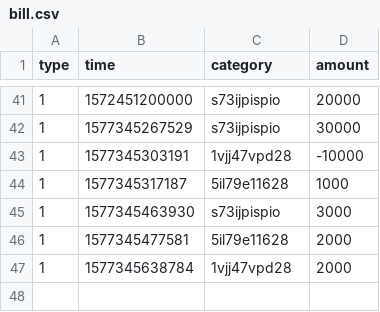
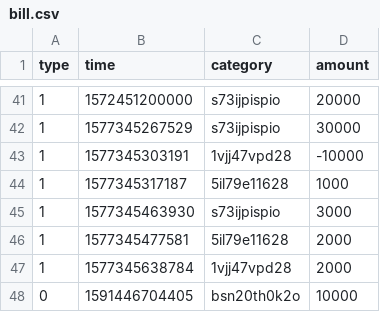
Before and after one commit to ZhangRGK/homework, a CSV file: server/bill.csv, drawn as a sheet; only a part is shown, gaps mark what is left out.

```diff
--- a/server/bill.csv
+++ b/server/bill.csv
@@ -47 +47,2 @@ type,time,category,amount
 1,1577345638784,1vjj47vpd28,2000
+0,1591446704405,bsn20th0k2o,10000
```
Also changed, not shown: 3 other files.
